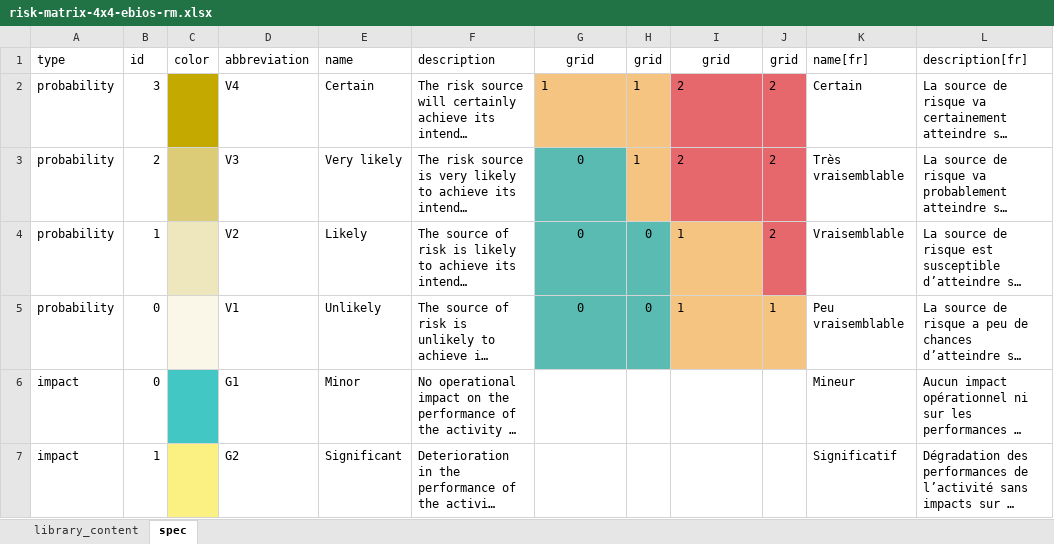
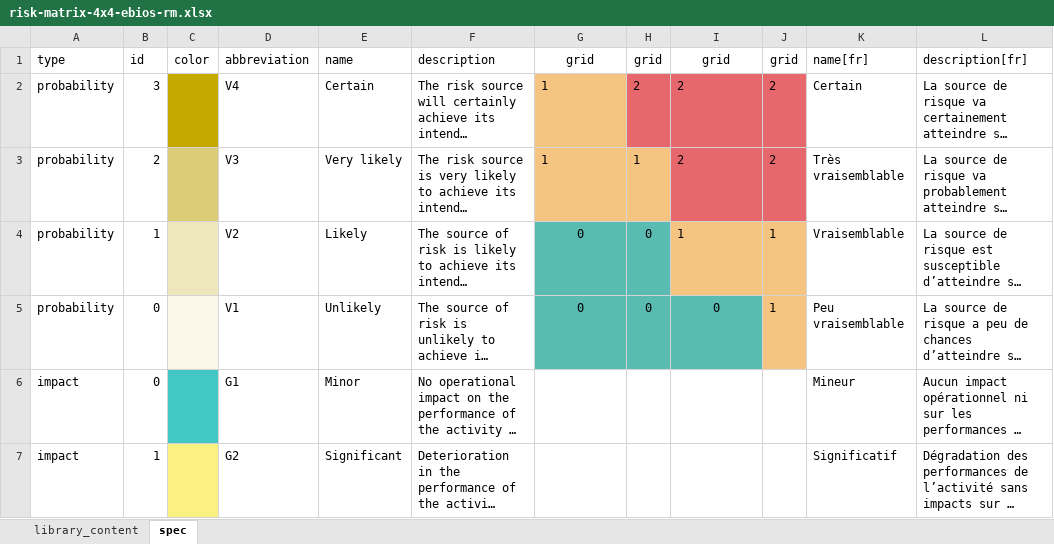
Before and after one commit to intuitem/ciso-assistant-community, an Excel workbook: tools/matrix/risk-matrix-4x4-ebios-rm.xlsx, sheet spec, drawn as a sheet; only a part is shown; long unchanged cells end in …; values as stored, in another font and other column widths than the file's, no borders; the diff names each change by its address in the sheet, - before the commit and + after, or states it on an @@ line.

Commit message:
fix(lib): EBIOS-RM matrix (#1935)

```diff
--- a/tools/matrix/risk-matrix-4x4-ebios-rm.xlsx (sheet spec)
+++ b/tools/matrix/risk-matrix-4x4-ebios-rm.xlsx (sheet spec)
-H2: 1
+H2: 2
-H2 fill: #F5C481
+H2 fill: #E6686D
-G3: 0
+G3: 1
@@ G3 fill: #59BBB2 → #F5C481, alignment: center → left @@
-J4: 2
+J4: 1
-J4 fill: #E6686D
+J4 fill: #F5C481
-I5: 1
+I5: 0
@@ I5 fill: #F5C481 → #59BBB2, alignment: left → center @@
```
Also changed, not shown: sheet library_content, 1 other file.
